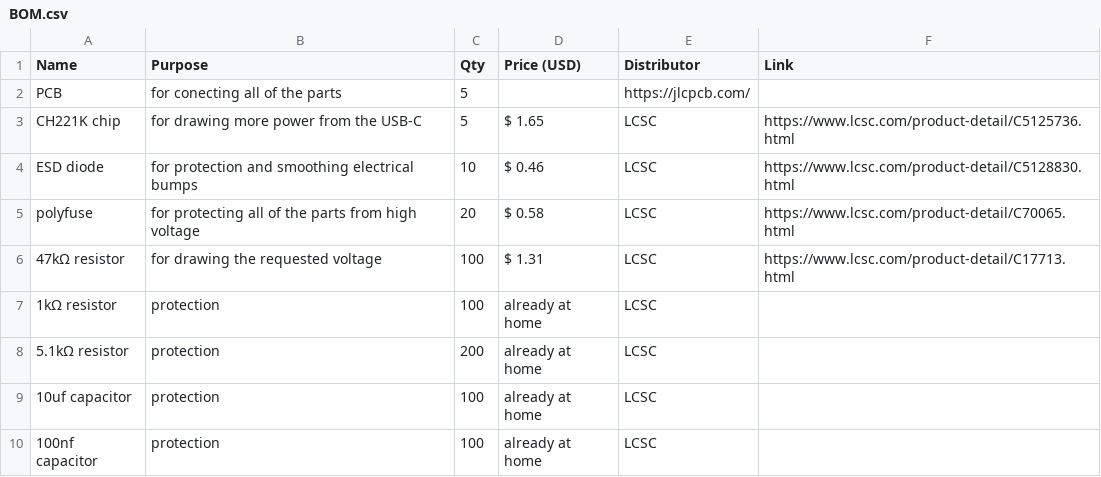
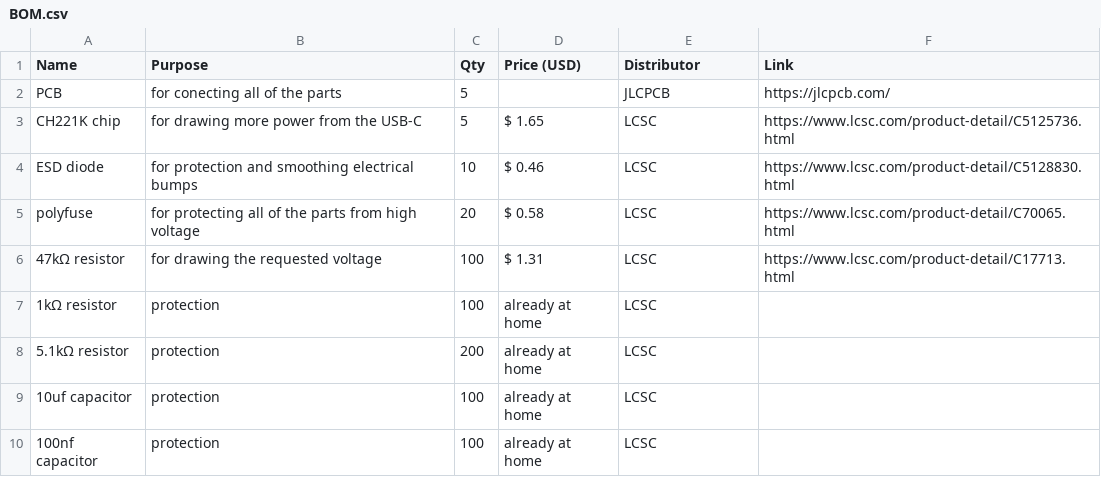
Before and after one commit to Small-doge128/USB-C2easypads, a CSV file: BOM.csv, drawn as a sheet.

Commit message:
Update BOM.csv

```diff
--- a/BOM.csv
+++ b/BOM.csv
@@ -1,3 +1,3 @@
 Name,Purpose,Qty,Price (USD),Distributor,Link
-PCB,for conecting all of the parts,5,,https://jlcpcb.com/
+PCB,for conecting all of the parts,5,,JLCPCB,https://jlcpcb.com/
 CH221K chip,for drawing more power from the USB-C,5,$ 1.65,LCSC,https://www.lcsc.com/product-detail/C5125736.html
```
